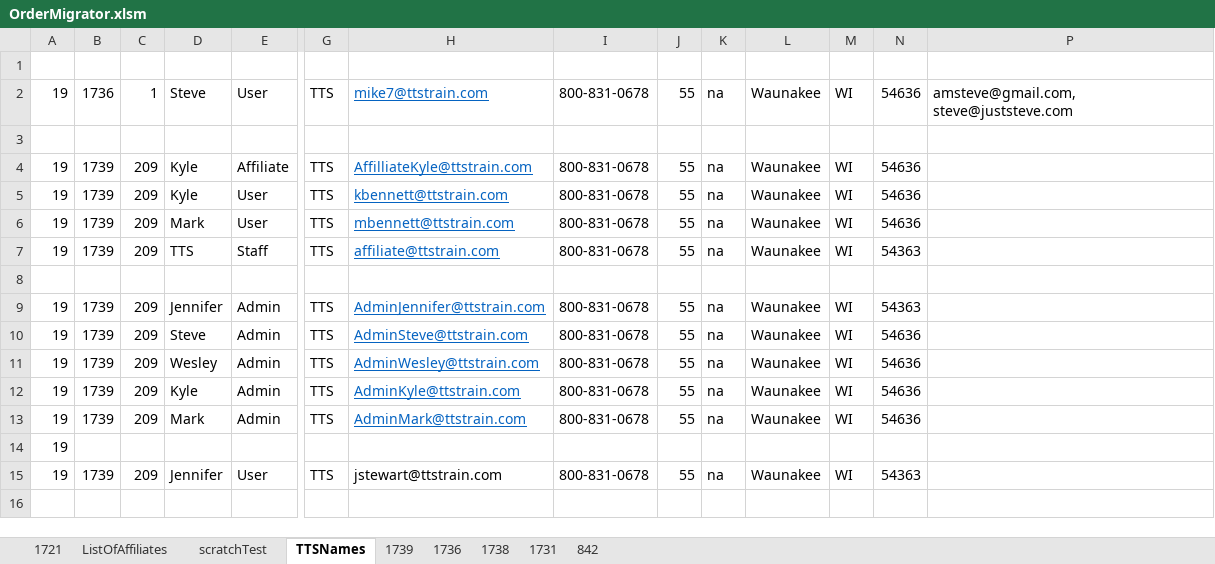
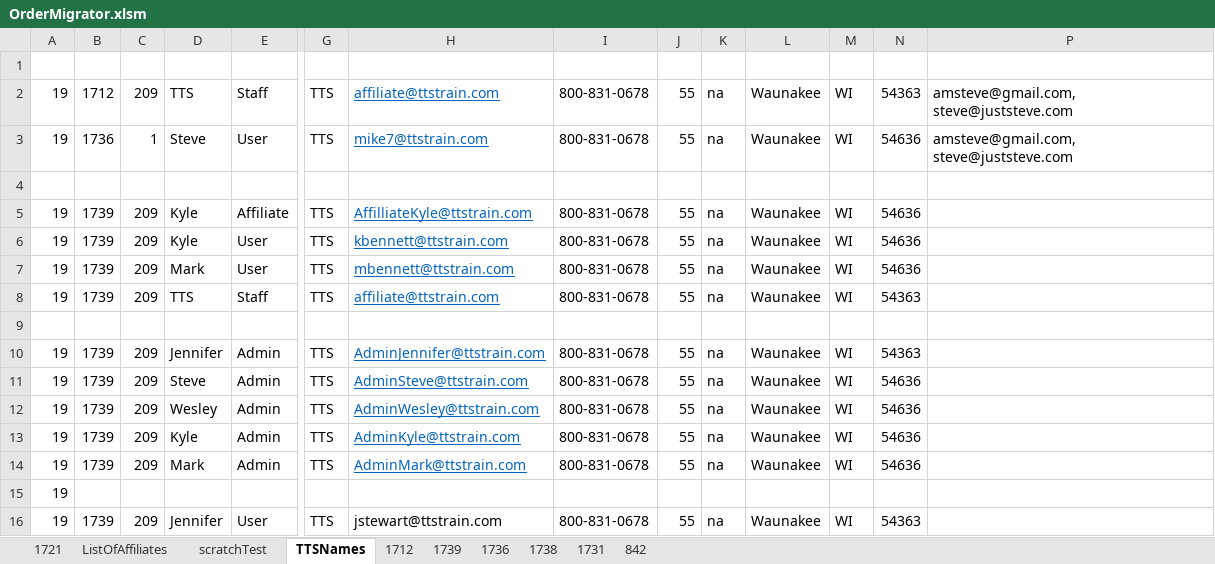
Before and after one commit to justSteve/bankwebinars, an Excel workbook: CUWebinars.Web/App_Data/Orders/OrderMigrator.xlsm, sheet TTSNames, drawn as a sheet; only a part is shown, gaps mark what is left out; values as stored, in another font and other column widths than the file's, no borders; rows hold the shown columns only; the diff names each change by its address in the sheet, - before the commit and + after, or states it on an @@ line.

```diff
--- a/CUWebinars.Web/App_Data/Orders/OrderMigrator.xlsm (sheet TTSNames)
+++ b/CUWebinars.Web/App_Data/Orders/OrderMigrator.xlsm (sheet TTSNames)
+sheet tab: 1712
+row 2: 19 | 1712 | 209 | TTS | Staff | TTS | affiliate@ttstrain.com | 800-831-0678 | 55 | na | Waunakee | WI | 54363 | amsteve@gmail.com, steve@juststeve.com
```
Also changed, not shown: 7 other files.
